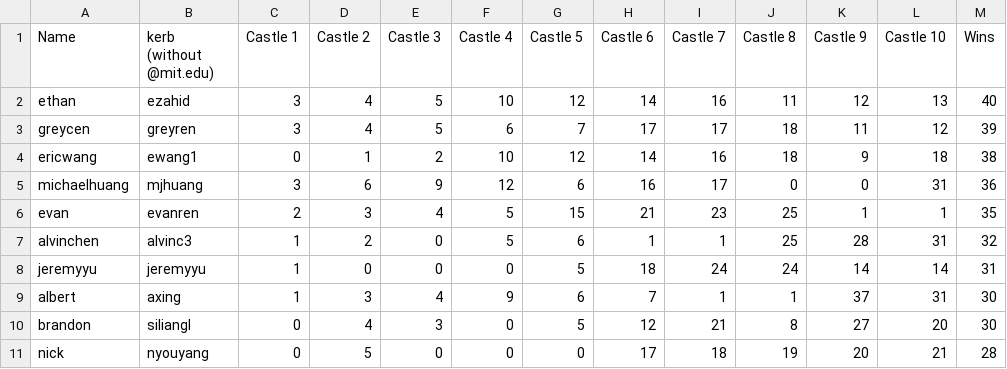
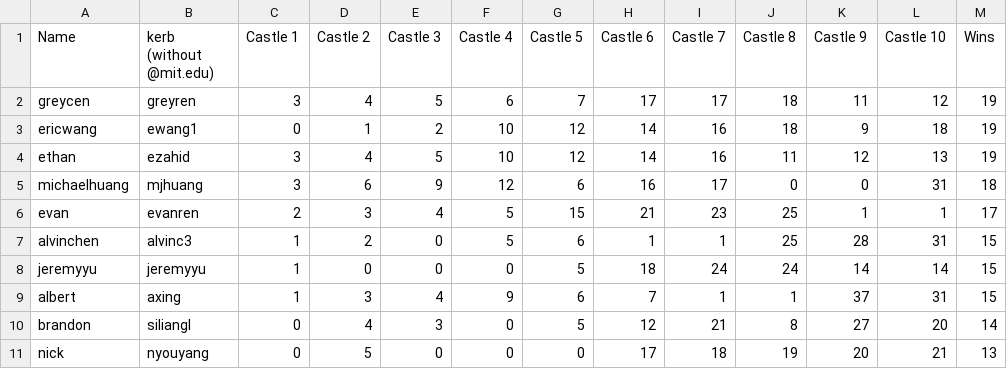
Before and after one commit to lakhaninaail/blotto-grader, a CSV file: results/round2/top10.csv, drawn as a sheet.

```diff
--- a/results/round2/top10.csv
+++ b/results/round2/top10.csv
@@ -1,11 +1,11 @@
 Name,kerb (without @mit.edu),Castle 1,Castle 2,Castle 3,Castle 4,Castle 5,Castle 6,Castle 7,Castle 8,Castle 9,Castle 10,Wins
-ethan,ezahid,3,4,5,10,12,14,16,11,12,13,40
-greycen,greyren,3,4,5,6,7,17,17,18,11,12,39
-ericwang,ewang1,0,1,2,10,12,14,16,18,9,18,38
-michaelhuang,mjhuang,3,6,9,12,6,16,17,0,0,31,36
-evan,evanren,2,3,4,5,15,21,23,25,1,1,35
-alvinchen,alvinc3,1,2,0,5,6,1,1,25,28,31,32
-jeremyyu,jeremyyu,1,0,0,0,5,18,24,24,14,14,31
-albert,axing,1,3,4,9,6,7,1,1,37,31,30
-brandon,siliangl,0,4,3,0,5,12,21,8,27,20,30
-nick,nyouyang,0,5,0,0,0,17,18,19,20,21,28
+greycen,greyren,3,4,5,6,7,17,17,18,11,12,19
+ericwang,ewang1,0,1,2,10,12,14,16,18,9,18,19
+ethan,ezahid,3,4,5,10,12,14,16,11,12,13,19
+michaelhuang,mjhuang,3,6,9,12,6,16,17,0,0,31,18
+evan,evanren,2,3,4,5,15,21,23,25,1,1,17
+alvinchen,alvinc3,1,2,0,5,6,1,1,25,28,31,15
+jeremyyu,jeremyyu,1,0,0,0,5,18,24,24,14,14,15
+albert,axing,1,3,4,9,6,7,1,1,37,31,15
+brandon,siliangl,0,4,3,0,5,12,21,8,27,20,14
+nick,nyouyang,0,5,0,0,0,17,18,19,20,21,13
```
Also changed, not shown: results/round2/extended.csv, 1 other file.
